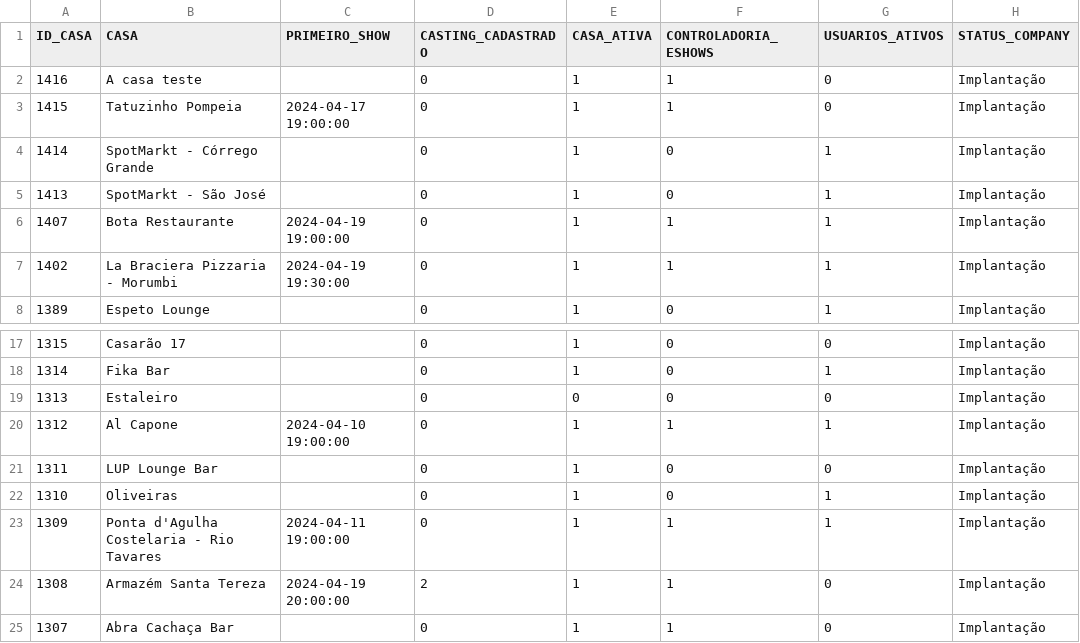
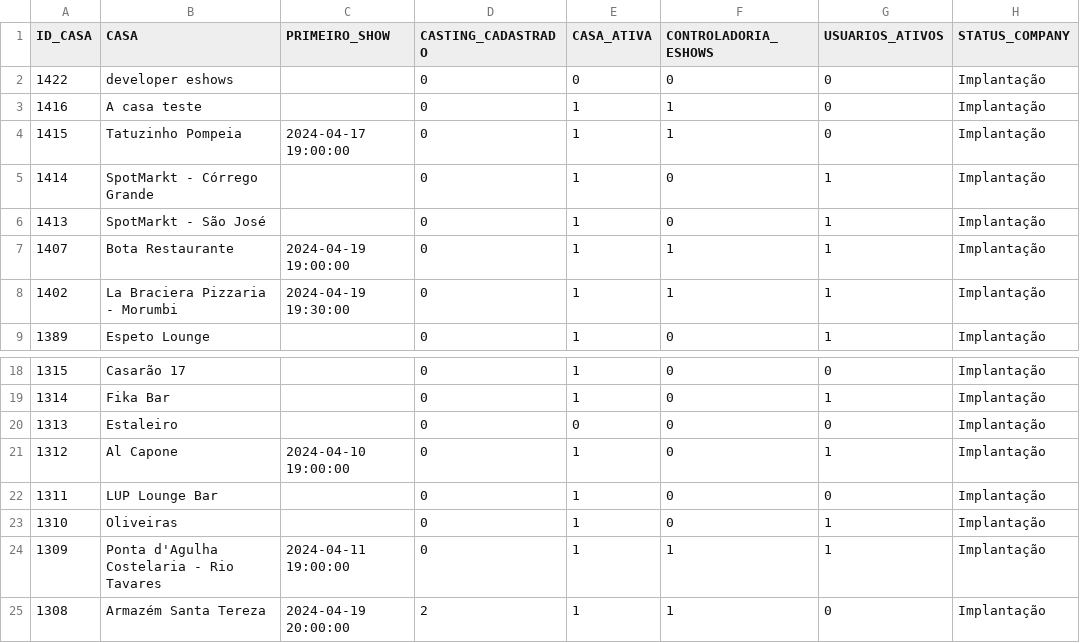
Before and after one commit to SystemGuuh/streamlit-monday-eshows, a CSV file: assets/csvs/bdRadar.csv, drawn as a sheet; only a part is shown, gaps mark what is left out; the shorter side is filled out with more unchanged rows.

```diff
--- a/assets/csvs/bdRadar.csv
+++ b/assets/csvs/bdRadar.csv
@@ -1,2 +1,3 @@
 ID_CASA,CASA,PRIMEIRO_SHOW,CASTING_CADASTRADO,CASA_ATIVA,CONTROLADORIA_ESHOWS,USUARIOS_ATIVOS,STATUS_COMPANY
+1422,developer eshows,,0,0,0,0,Implantação
 1416,A casa teste,,0,1,1,0,Implantação
@@ -19,3 +20,3 @@ ID_CASA,CASA,PRIMEIRO_SHOW,CASTING_CADASTRADO,CASA_ATIVA,CONTROLADORIA_ESHOWS,US
 1313,Estaleiro,,0,0,0,0,Implantação
-1312,Al Capone,2024-04-10 19:00:00,0,1,1,1,Implantação
+1312,Al Capone,2024-04-10 19:00:00,0,1,0,1,Implantação
 1311,LUP Lounge Bar,,0,1,0,0,Implantação
```
Also changed, not shown: 4 other files.
